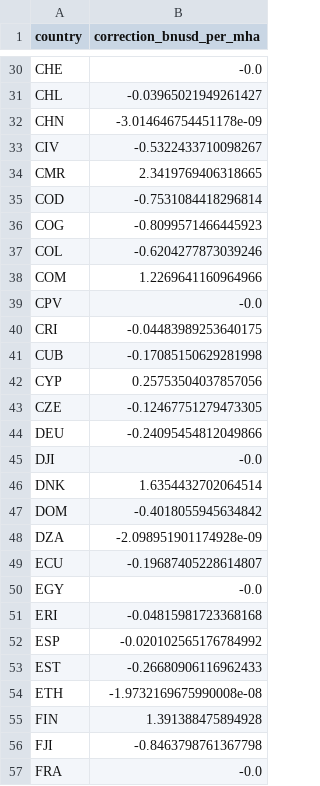
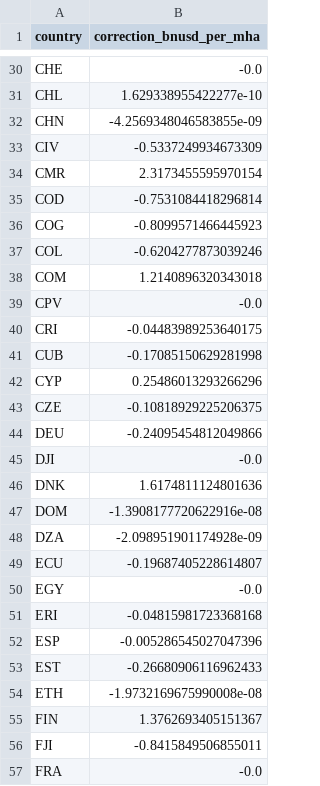
Before and after one commit to Sustainable-Solutions-Lab/food-opt, a CSV file: data/curated/calibration/default/grassland_cost.csv, drawn as a sheet; only a part is shown, gaps mark what is left out; the diff covers the shown part only; the diff names each change by its address in the sheet, - before the commit and + after, or states it on an @@ line.

```diff
--- a/data/curated/calibration/default/grassland_cost.csv
+++ b/data/curated/calibration/default/grassland_cost.csv
-B31 (correction_bnusd_per_mha): -0.03965021949261427
+B31 (correction_bnusd_per_mha): 1.629338955422277e-10
-B32 (correction_bnusd_per_mha): -3.014646754451178e-09
+B32 (correction_bnusd_per_mha): -4.2569348046583855e-09
-B33 (correction_bnusd_per_mha): -0.5322433710098267
+B33 (correction_bnusd_per_mha): -0.5337249934673309
-B34 (correction_bnusd_per_mha): 2.3419769406318665
+B34 (correction_bnusd_per_mha): 2.3173455595970154
-B38 (correction_bnusd_per_mha): 1.2269641160964966
+B38 (correction_bnusd_per_mha): 1.2140896320343018
-B42 (correction_bnusd_per_mha): 0.25753504037857056
+B42 (correction_bnusd_per_mha): 0.25486013293266296
-B43 (correction_bnusd_per_mha): -0.12467751279473305
+B43 (correction_bnusd_per_mha): -0.10818929225206375
-B46 (correction_bnusd_per_mha): 1.6354432702064514
+B46 (correction_bnusd_per_mha): 1.6174811124801636
-B47 (correction_bnusd_per_mha): -0.4018055945634842
+B47 (correction_bnusd_per_mha): -1.3908177720622916e-08
-B52 (correction_bnusd_per_mha): -0.020102565176784992
+B52 (correction_bnusd_per_mha): -0.005286545027047396
-B55 (correction_bnusd_per_mha): 1.391388475894928
+B55 (correction_bnusd_per_mha): 1.3762693405151367
-B56 (correction_bnusd_per_mha): -0.8463798761367798
+B56 (correction_bnusd_per_mha): -0.8415849506855011
```
Also changed, not shown: 67 edited cells elsewhere in this file, data/curated/calibration/default/animal_cost.csv, data/curated/calibration/default/crop_cost.csv, 31 other files.
